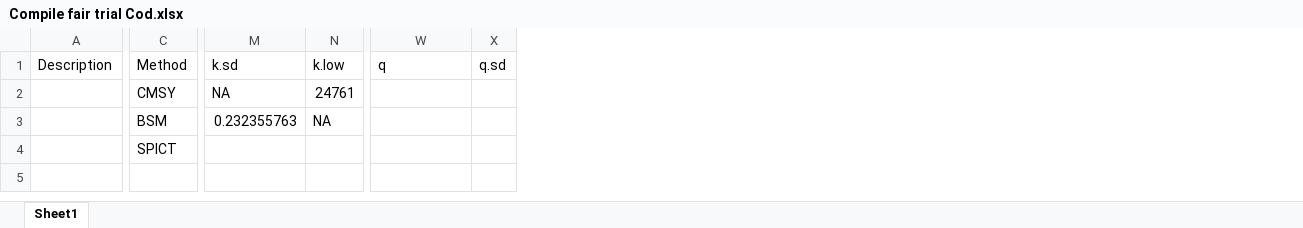
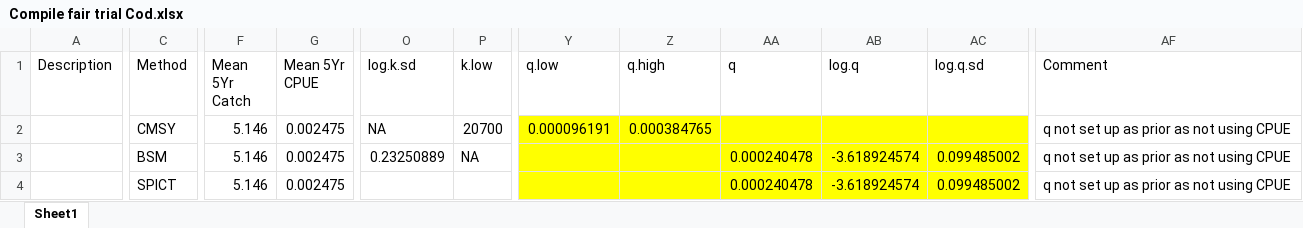
Before and after one commit to PaulBouch/DataPoorComparisons, an Excel workbook: Compile fair trial Cod.xlsx, sheet Sheet1, drawn as a sheet; only a part is shown, gaps mark what is left out; values as stored, in another font and other column widths than the file's, no borders; removed rows and columns are numbered as before the commit, all else as after; the diff covers the shown part only; the diff names each change by its address in the sheet, - before the commit and + after, or states it on an @@ line.

Commit message:
Comparing the assessment methods. Including a long form version of BSM

```diff
--- a/Compile fair trial Cod.xlsx (sheet Sheet1)
+++ b/Compile fair trial Cod.xlsx (sheet Sheet1)
+column F (Mean 5Yr Catch), rows 2-4: all 5.146
+column G (Mean 5Yr CPUE), rows 2-4: all 0.002475
-column M (k.sd), rows 2-3: NA | 0.232355763
+column O (log.k.sd), rows 2-3: NA | 0.23250889
+column Y (q.low), row 2: 0.000096191
+column Z (q.high), row 2: 0.000384765
-column X (q.sd), empty
+column AB (log.q), rows 3-4: -3.618924574 | -3.618924574
+column AC (log.q.sd), rows 3-4: 0.099485002 | 0.099485002
+column AF (Comment), rows 2-4: all q not set up as prior as not using CPUE
-P2 (k.low): 24761
+P2 (k.low): 20700
-AA2:AA4 fill: none
+AA2:AA4 fill: #FFFF00
-AA3:AA4 (q): (empty)
+AA3:AA4 (q): 0.000240478
```
Also changed, not shown: 3 edited cells elsewhere in this sheet, formulas that keep their value, 2 other files.
